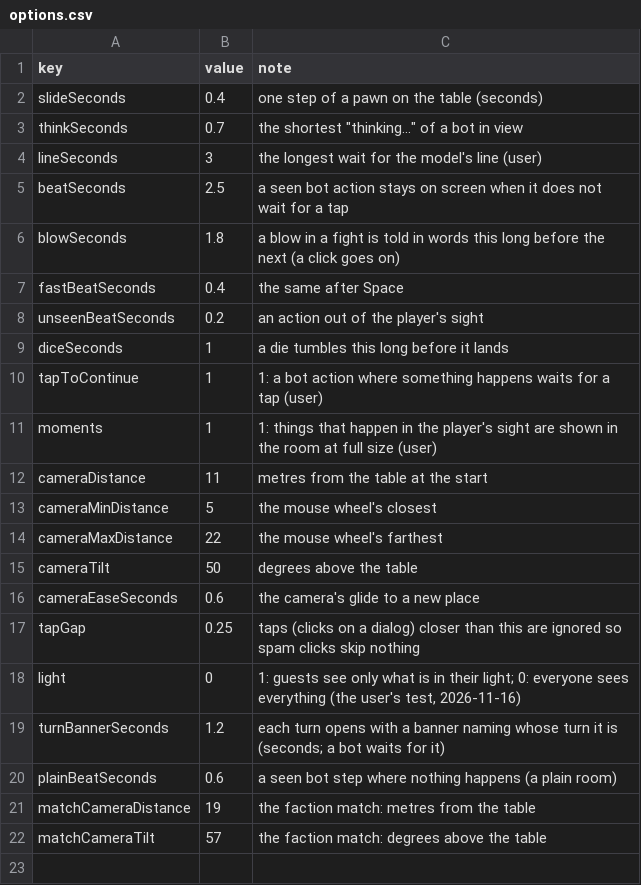
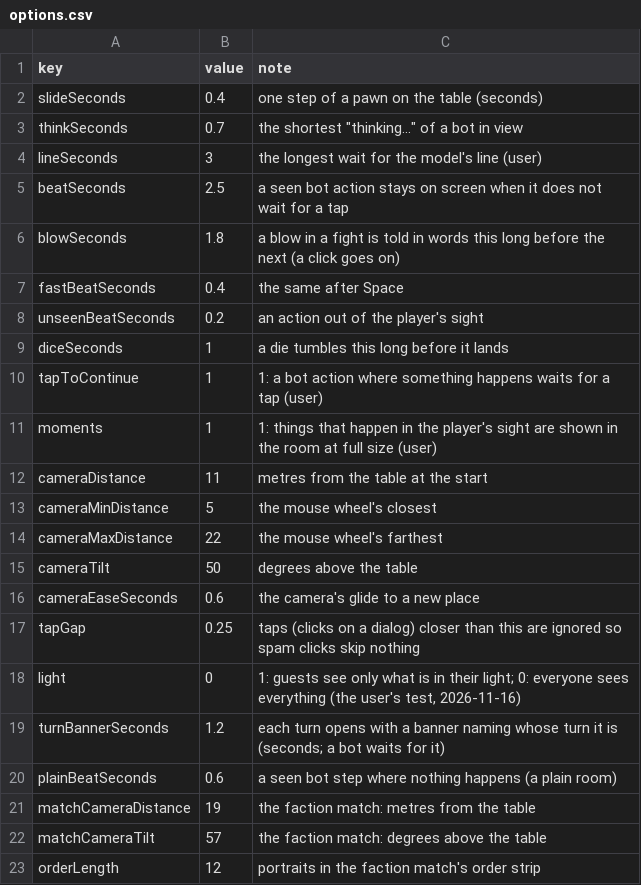
Before and after one commit to FinisTP/engine-study, a CSV file: plugins/last-curtain/apps/LastCurtain/assets/options.csv, drawn as a sheet; the diff names each change by its address in the sheet, - before the commit and + after, or states it on an @@ line.

```diff
--- a/plugins/last-curtain/apps/LastCurtain/assets/options.csv
+++ b/plugins/last-curtain/apps/LastCurtain/assets/options.csv
+row 23: orderLength | 12 | portraits in the faction match's order strip
```
Also changed, not shown: 24 other files.
